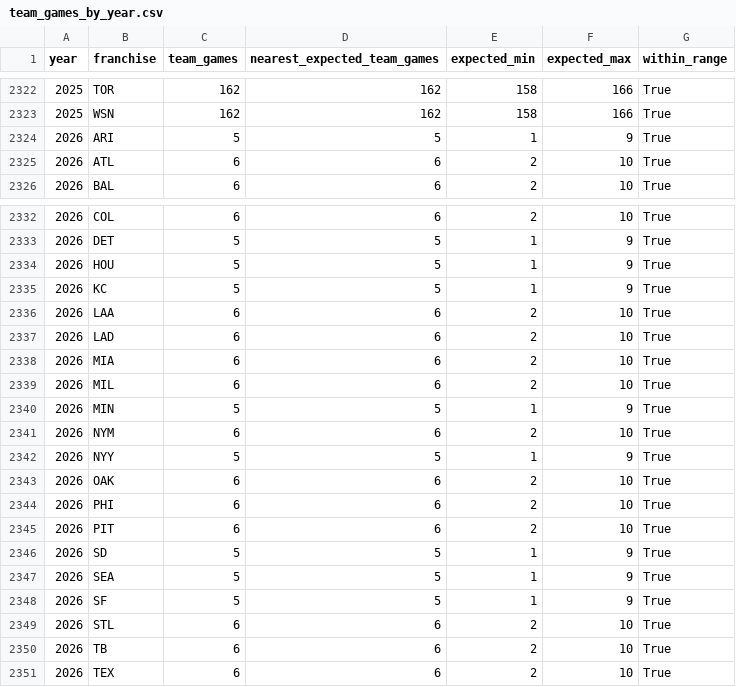
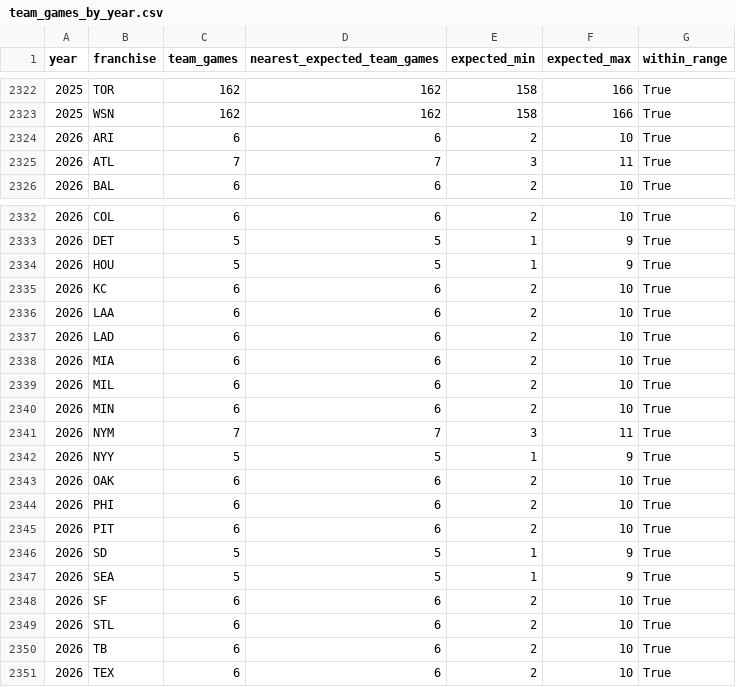
Before and after one commit to JacobPilawa/box_scorigami, a CSV file: validation/team_games_by_year.csv, drawn as a sheet; only a part is shown, gaps mark what is left out.

```diff
--- a/validation/team_games_by_year.csv
+++ b/validation/team_games_by_year.csv
@@ -2323,4 +2323,4 @@ year,franchise,team_games,nearest_expected_team_games,expected_min,expected_max,
 2025,WSN,162,162,158,166,True
-2026,ARI,5,5,1,9,True
-2026,ATL,6,6,2,10,True
+2026,ARI,6,6,2,10,True
+2026,ATL,7,7,3,11,True
 2026,BAL,6,6,2,10,True
@@ -2334,3 +2334,3 @@ year,franchise,team_games,nearest_expected_team_games,expected_min,expected_max,
 2026,HOU,5,5,1,9,True
-2026,KC,5,5,1,9,True
+2026,KC,6,6,2,10,True
 2026,LAA,6,6,2,10,True
@@ -2339,4 +2339,4 @@ year,franchise,team_games,nearest_expected_team_games,expected_min,expected_max,
 2026,MIL,6,6,2,10,True
-2026,MIN,5,5,1,9,True
-2026,NYM,6,6,2,10,True
+2026,MIN,6,6,2,10,True
+2026,NYM,7,7,3,11,True
 2026,NYY,5,5,1,9,True
@@ -2347,3 +2347,3 @@ year,franchise,team_games,nearest_expected_team_games,expected_min,expected_max,
 2026,SEA,5,5,1,9,True
-2026,SF,5,5,1,9,True
+2026,SF,6,6,2,10,True
 2026,STL,6,6,2,10,True
```
Also changed, not shown: validation/franchise_combo_tracking.csv, validation/games_by_year.csv, 20 other files.
